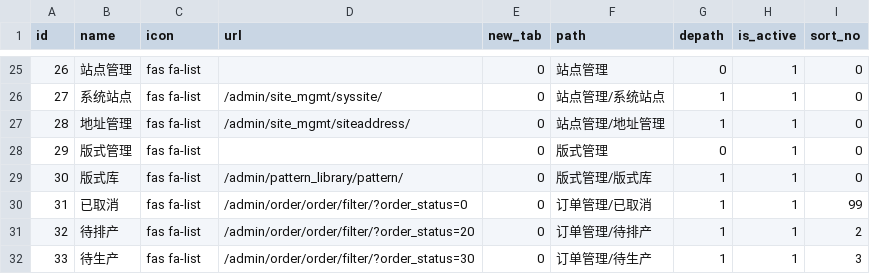
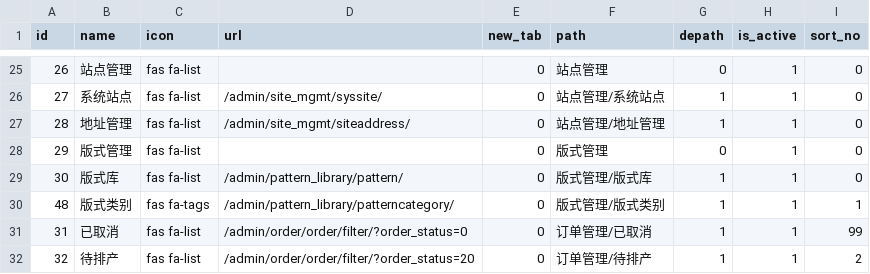
Before and after one commit to lvyuanx/all_system, a CSV file: run/sqls/core_auth_simpleuimenus.csv, drawn as a sheet; only a part is shown, gaps mark what is left out; the shorter side is filled out with more unchanged rows; the diff names each change by its address in the sheet, - before the commit and + after, or states it on an @@ line.

Commit message:
feat(pattern_library): 新增版式类别功能并重构版号生成逻辑
- 添加 PatternCategory 和 PatternCategorySerial 模型用于版式分类管理
- 实现版号自动生成服务，支持按日期模式和流水号位数配置
- 在版式编辑页面增加类别选择和版号预览/重新生成功能
- 更新所有版式相关的增删改查接口以支持类别字段
- 为移动版API同步添加版式类别相关功能

fix(core): 图片搜索配额接口异常时返回默认值

- 在 ImageSearchQuotaView 中添加异常处理逻辑
- 当上游服务调用失败时记录警告日志并返回配额 0
- 添加相应的单元测试验证异常场景

refactor(http_client): 优化HTTP客户端重试策略

- 将原有的异常类型检查改为更灵活的函数判断方式
- 增加对5xx服务器错误的重试支持
- 改进重试条件判断逻辑

chore(permissions): 更新菜单权限配置

- 为新版式类别功能添加对应的查看权限
- 同时更新桌面端和移动端的菜单权限映射

```diff
--- a/run/sqls/core_auth_simpleuimenus.csv
+++ b/run/sqls/core_auth_simpleuimenus.csv
+row 30: 48 | 版式类别 | fas fa-tags | /admin/pattern_library/patterncategory/ | 0 | 版式管理/版式类别 | 1 | 1 | 1
```
Also changed, not shown: 24 other files.
